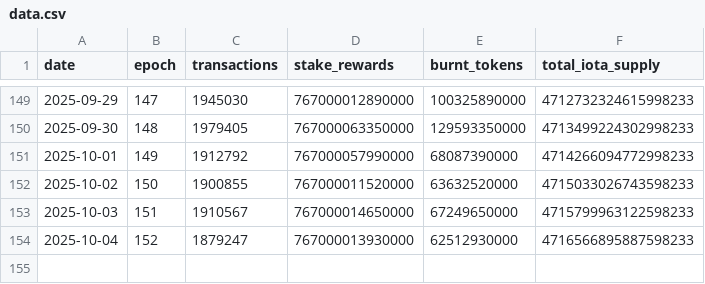
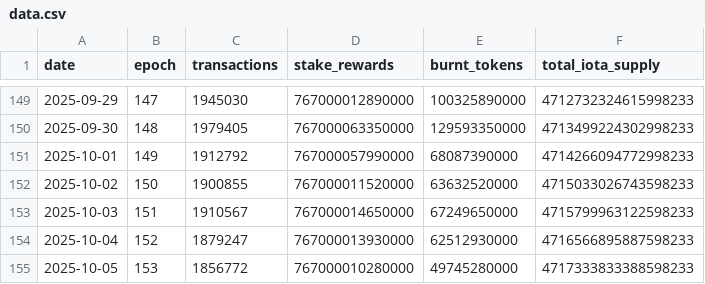
Before and after one commit to patricklangx/patricklangx.github.io, a CSV file: t/iota-rebased-charts/data.csv, drawn as a sheet; only a part is shown, gaps mark what is left out; the diff names each change by its address in the sheet, - before the commit and + after, or states it on an @@ line.

```diff
--- a/t/iota-rebased-charts/data.csv
+++ b/t/iota-rebased-charts/data.csv
+row 155: 2025-10-05 | 153 | 1856772 | 767000010280000 | 49745280000 | 4717333833388598233
```
